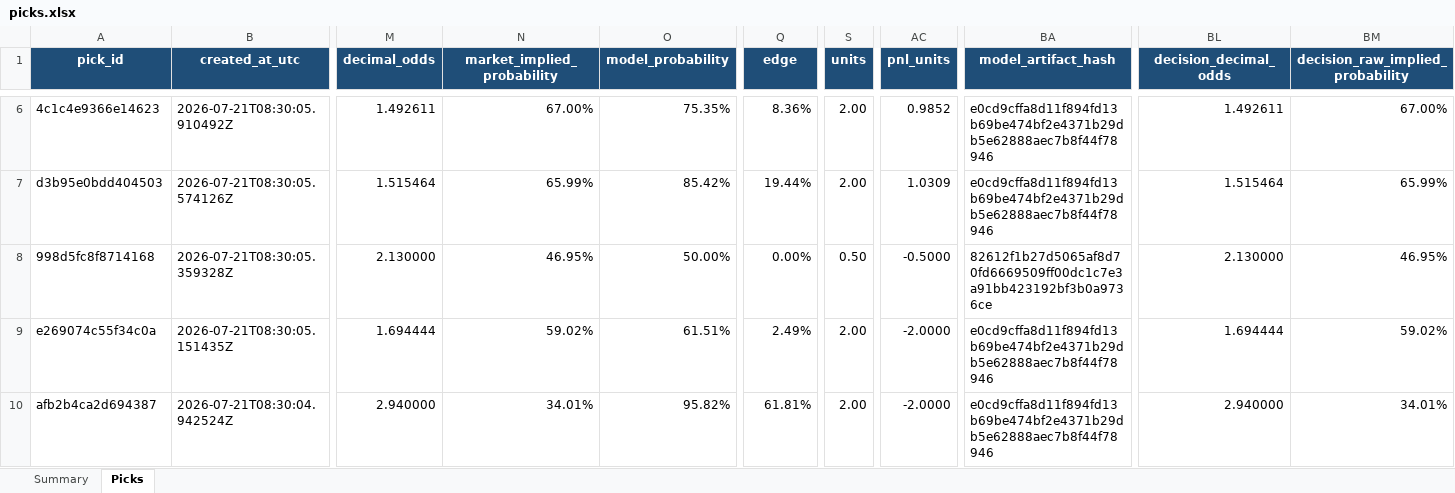
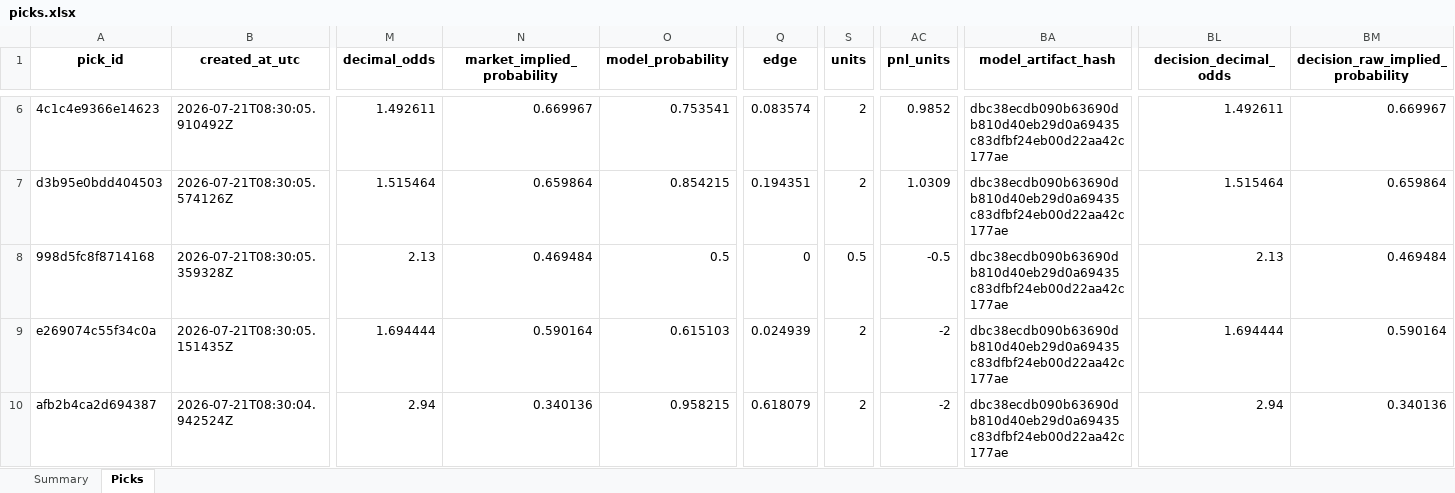
Before and after one commit to Vc9002/model-prediction, an Excel workbook: data/picks.xlsx, sheet Picks, drawn as a sheet; only a part is shown, gaps mark what is left out; values as stored, in another font and other column widths than the file's, no borders; table styles not drawn; the diff covers the shown part only; the diff names each change by its address in the sheet, - before the commit and + after, or states it on an @@ line.

Commit message:
Fix esports v3 artifact hashes: compact JSON format matching dashboard
CS2/LOL/Dota2/Valorant v3 models now use separators=(',',':') hash format
Updated 55 pick ledger rows with corrected artifact hashes

```diff
--- a/data/picks.xlsx (sheet Picks)
+++ b/data/picks.xlsx (sheet Picks)
@@ A1:BM1 fill: #1F4E78 → none, text colour: #FFFFFF → black @@
-N6 (market_implied_probability): 67.00%
+N6 (market_implied_probability): 0.669967
-O6 (model_probability): 75.35%
+O6 (model_probability): 0.753541
-Q6 (edge): 8.36%
+Q6 (edge): 0.083574
-S6:S7 (units): 2.00
+S6:S7 (units): 2
-BA6:BA7 (model_artifact_hash): e0cd9cffa8d11f894fd13b69be474bf2e4371b29db5e62888aec7b8f44f78946
+BA6:BA7 (model_artifact_hash): dbc38ecdb090b63690db810d40eb29d0a69435c83dfbf24eb00d22aa42c177ae
-BM6 (decision_raw_implied_probability): 67.00%
+BM6 (decision_raw_implied_probability): 0.669967
-N7 (market_implied_probability): 65.99%
+N7 (market_implied_probability): 0.659864
-O7 (model_probability): 85.42%
+O7 (model_probability): 0.854215
-Q7 (edge): 19.44%
+Q7 (edge): 0.194351
-BM7 (decision_raw_implied_probability): 65.99%
+BM7 (decision_raw_implied_probability): 0.659864
-M8 (decimal_odds): 2.130000
+M8 (decimal_odds): 2.13
-N8 (market_implied_probability): 46.95%
+N8 (market_implied_probability): 0.469484
-O8 (model_probability): 50.00%
+O8 (model_probability): 0.5
-Q8 (edge): 0.00%
+Q8 (edge): 0
-S8 (units): 0.50
+S8 (units): 0.5
-AC8 (pnl_units): -0.5000
+AC8 (pnl_units): -0.5
-BA8 (model_artifact_hash): 82612f1b27d5065af8d70fd6669509ff00dc1c7e3a91bb423192bf3b0a9736ce
+BA8 (model_artifact_hash): dbc38ecdb090b63690db810d40eb29d0a69435c83dfbf24eb00d22aa42c177ae
-BL8 (decision_decimal_odds): 2.130000
+BL8 (decision_decimal_odds): 2.13
-BM8 (decision_raw_implied_probability): 46.95%
+BM8 (decision_raw_implied_probability): 0.469484
-N9 (market_implied_probability): 59.02%
+N9 (market_implied_probability): 0.590164
-O9 (model_probability): 61.51%
+O9 (model_probability): 0.615103
-Q9 (edge): 2.49%
+Q9 (edge): 0.024939
-S9:S10 (units): 2.00
+S9:S10 (units): 2
-AC9:AC10 (pnl_units): -2.0000
+AC9:AC10 (pnl_units): -2
-BA9:BA10 (model_artifact_hash): e0cd9cffa8d11f894fd13b69be474bf2e4371b29db5e62888aec7b8f44f78946
+BA9:BA10 (model_artifact_hash): dbc38ecdb090b63690db810d40eb29d0a69435c83dfbf24eb00d22aa42c177ae
-BM9 (decision_raw_implied_probability): 59.02%
+BM9 (decision_raw_implied_probability): 0.590164
-M10 (decimal_odds): 2.940000
+M10 (decimal_odds): 2.94
-N10 (market_implied_probability): 34.01%
+N10 (market_implied_probability): 0.340136
-O10 (model_probability): 95.82%
+O10 (model_probability): 0.958215
-Q10 (edge): 61.81%
+Q10 (edge): 0.618079
-BL10 (decision_decimal_odds): 2.940000
+BL10 (decision_decimal_odds): 2.94
-BM10 (decision_raw_implied_probability): 34.01%
+BM10 (decision_raw_implied_probability): 0.340136
```
Also changed, not shown: 730 edited cells and cell formats elsewhere in this sheet, sheet Summary, data/flat_picks.xlsx, 4 other files.
